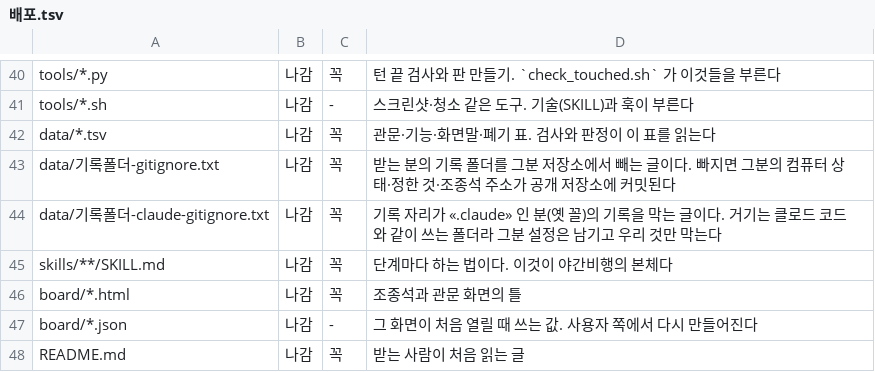
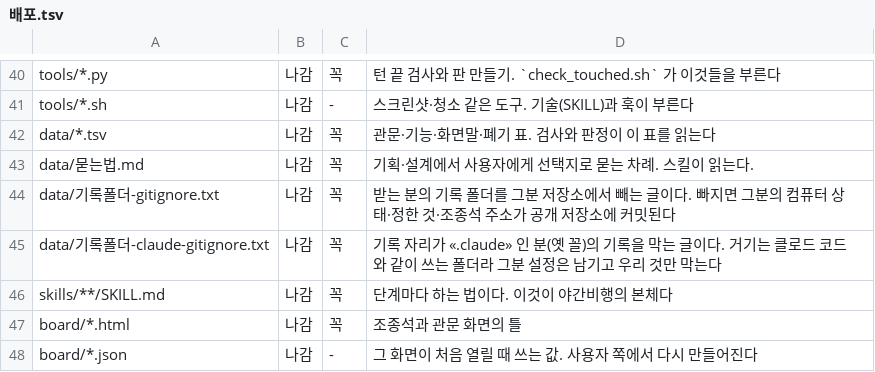
Before and after one commit to lovolve/nightflight, a TSV file: data/배포.tsv, drawn as a sheet; only a part is shown, gaps mark what is left out; the shorter side is filled out with more unchanged rows.

Commit message:
0.1.12 — 기획·설계를 선택지로 묻기 · 기획 칸 다섯 · Codex 안내

```diff
--- a/data/배포.tsv
+++ b/data/배포.tsv
@@ -42,2 +42,3 @@ tools/*.sh	나감	-	스크린샷·청소 같은 도구. 기술(SKILL)과 훅이
 data/*.tsv	나감	꼭	관문·기능·화면말·폐기 표. 검사와 판정이 이 표를 읽는다
+data/묻는법.md	나감	꼭	기획·설계에서 사용자에게 선택지로 묻는 차례. 스킬이 읽는다.
 data/기록폴더-gitignore.txt	나감	꼭	받는 분의 기록 폴더를 그분 저장소에서 빼는 글이다. 빠지면 그분의 컴퓨터 상태·정한 것·조종석 주소가 공개 저장소에 커밋된다
```
Also changed, not shown: data/기록칸.tsv, 11 other files.
